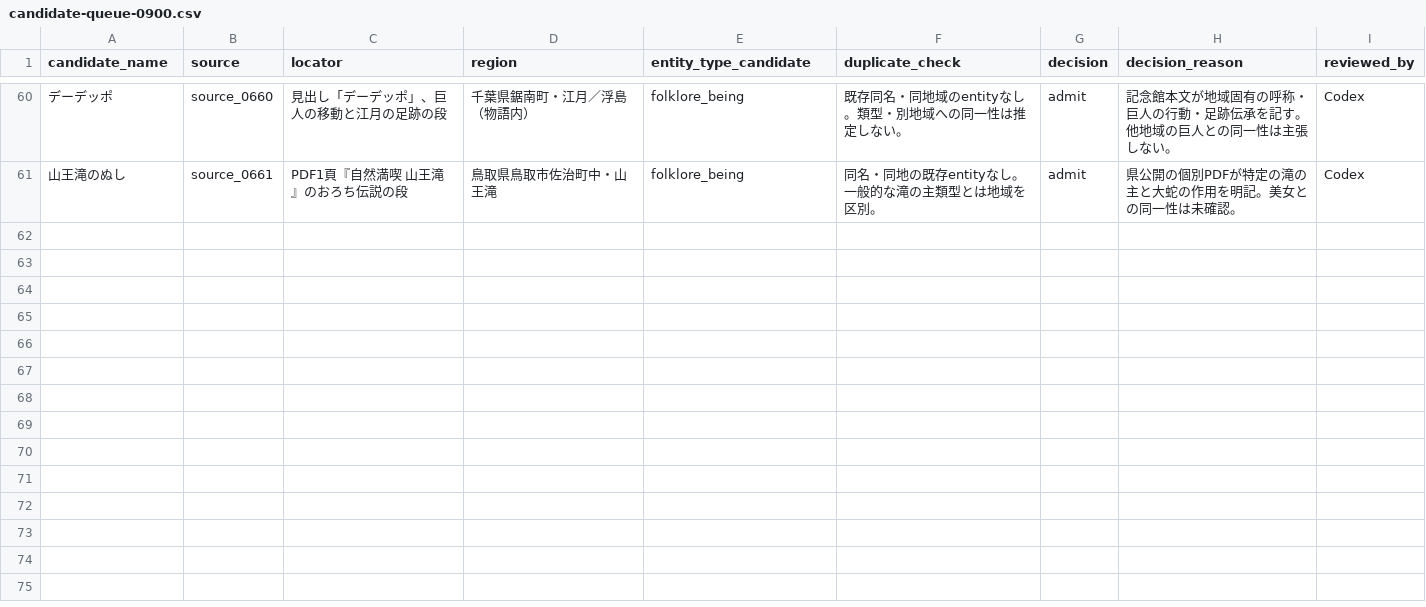
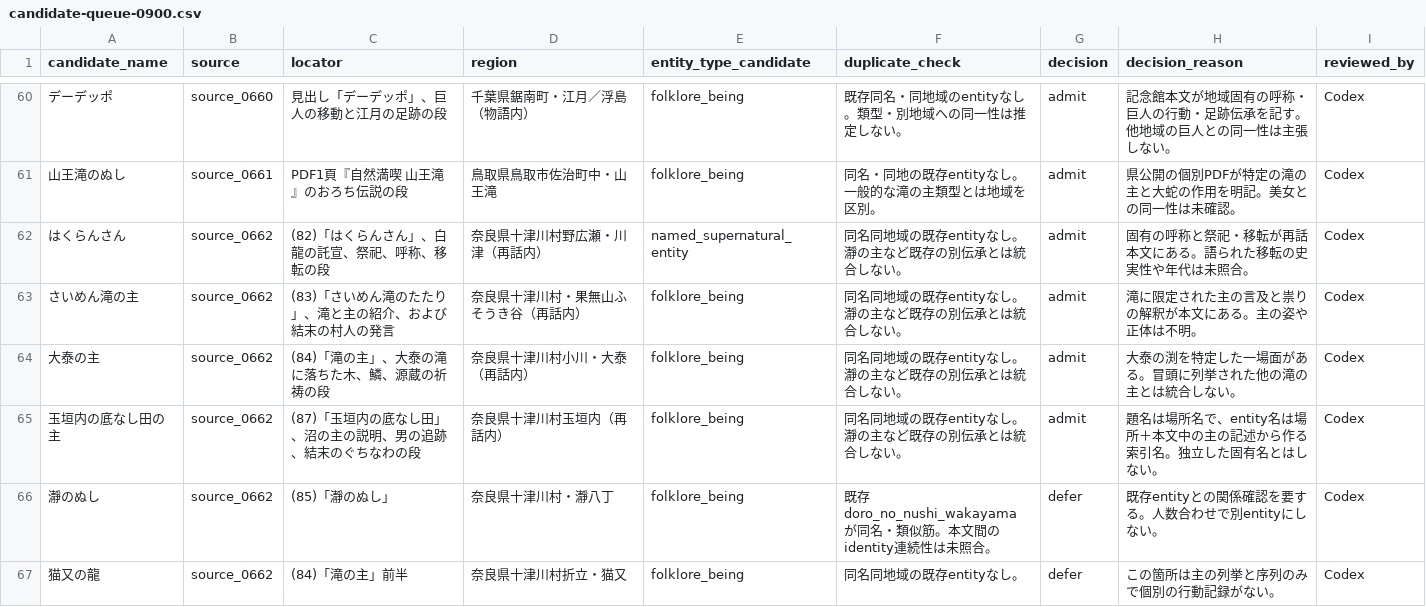
Before and after one commit to Anko-romochi/japan-yokai-index, a CSV file: research/long-run-1000/candidate-queue-0900.csv, drawn as a sheet; only a part is shown, gaps mark what is left out.

Commit message:
Add four Totsukawa place-linked folklore records

```diff
--- a/research/long-run-1000/candidate-queue-0900.csv
+++ b/research/long-run-1000/candidate-queue-0900.csv
@@ -61 +61,7 @@ candidate_name,source,locator,region,entity_type_candidate,duplicate_check,decis
 山王滝のぬし,source_0661,PDF1頁『自然満喫 山王滝』のおろち伝説の段,鳥取県鳥取市佐治町中・山王滝,folklore_being,同名・同地の既存entityなし。一般的な滝の主類型とは地域を区別。,admit,県公開の個別PDFが特定の滝の主と大蛇の作用を明記。美女との同一性は未確認。,Codex
+はくらんさん,source_0662,(82)「はくらんさん」、白龍の託宣、祭祀、呼称、移転の段,奈良県十津川村野広瀬・川津（再話内）,named_supernatural_entity,同名同地域の既存entityなし。瀞の主など既存の別伝承とは統合しない。,admit,固有の呼称と祭祀・移転が再話本文にある。語られた移転の史実性や年代は未照合。,Codex
+さいめん滝の主,source_0662,(83)「さいめん滝のたたり」、滝と主の紹介、および結末の村人の発言,奈良県十津川村・果無山ふそうき谷（再話内）,folklore_being,同名同地域の既存entityなし。瀞の主など既存の別伝承とは統合しない。,admit,滝に限定された主の言及と祟りの解釈が本文にある。主の姿や正体は不明。,Codex
+大泰の主,source_0662,(84)「滝の主」、大泰の滝に落ちた木、鱗、源蔵の祈祷の段,奈良県十津川村小川・大泰（再話内）,folklore_being,同名同地域の既存entityなし。瀞の主など既存の別伝承とは統合しない。,admit,大泰の渕を特定した一場面がある。冒頭に列挙された他の滝の主とは統合しない。,Codex
+玉垣内の底なし田の主,source_0662,(87)「玉垣内の底なし田」、沼の主の説明、男の追跡、結末のぐちなわの段,奈良県十津川村玉垣内（再話内）,folklore_being,同名同地域の既存entityなし。瀞の主など既存の別伝承とは統合しない。,admit,題名は場所名で、entity名は場所＋本文中の主の記述から作る索引名。独立した固有名とはしない。,Codex
+瀞のぬし,source_0662,(85)「瀞のぬし」,奈良県十津川村・瀞八丁,folklore_being,既存 doro_no_nushi_wakayama が同名・類似筋。本文間のidentity連続性は未照合。,defer,既存entityとの関係確認を要する。人数合わせで別entityにしない。,Codex
+猫又の龍,source_0662,(84)「滝の主」前半,奈良県十津川村折立・猫又,folklore_being,同名同地域の既存entityなし。,defer,この箇所は主の列挙と序列のみで個別の行動記録がない。,Codex
```
Also changed, not shown: 3 other files.
